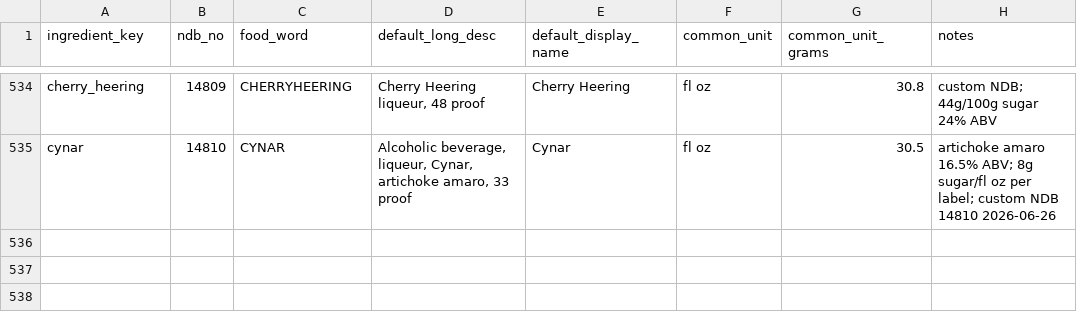
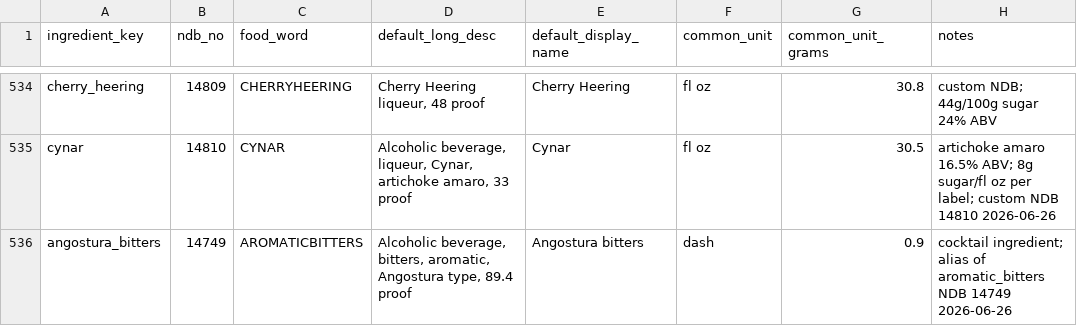
Before and after one commit to tlgeorgemailcom/daily-plate, a CSV file: recipes_v3/data/ingredients_ledger.csv, drawn as a sheet; only a part is shown, gaps mark what is left out; the diff names each change by its address in the sheet, - before the commit and + after, or states it on an @@ line.

```diff
--- a/recipes_v3/data/ingredients_ledger.csv
+++ b/recipes_v3/data/ingredients_ledger.csv
+row 536: angostura_bitters | 14749 | AROMATICBITTERS | Alcoholic beverage, bitters, aromatic, Angostura type, 89.4 proof | Angostura bitters | dash | 0.9 | cocktail ingredient; alias of aromatic_bitters NDB 14749 2026-06-26
```
Also changed, not shown: recipes_v3/data/recipe_ingredients.csv, recipes_v3/data/recipe_instructions.csv, 7 other files.
